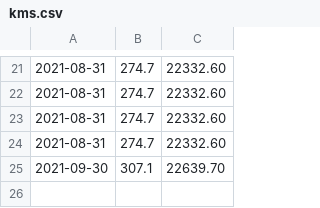
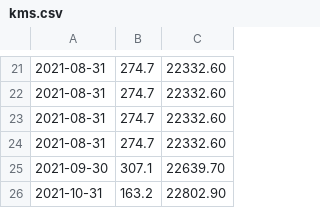
Before and after one commit to balrog-nona/learning_python, a CSV file: cycling_calendar/counting_future/kms.csv, drawn as a sheet; only a part is shown, gaps mark what is left out.

Commit message:
rotoped minuly mesic

```diff
--- a/cycling_calendar/counting_future/kms.csv
+++ b/cycling_calendar/counting_future/kms.csv
@@ -25 +25,2 @@
 2021-09-30,307.1,22639.70
+2021-10-31,163.2,22802.90
```
